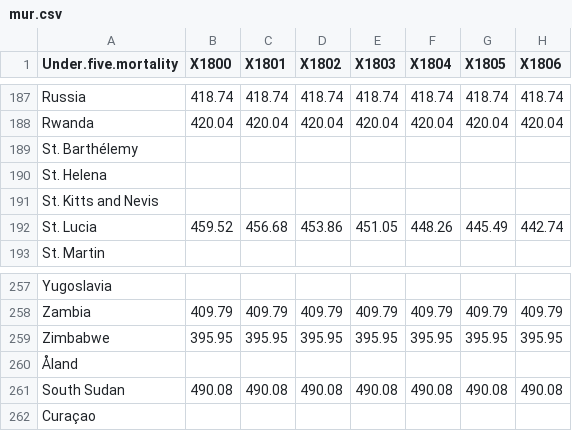
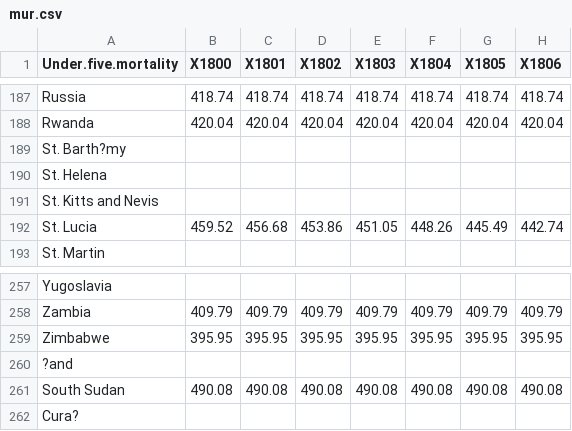
Before and after one commit to Caleydo/gapminder, a CSV file: data/mur.csv, drawn as a sheet; only a part is shown, gaps mark what is left out; the diff names each change by its address in the sheet, - before the commit and + after, or states it on an @@ line.

```diff
--- a/data/mur.csv
+++ b/data/mur.csv
-A189 (Under.five.mortality): St. Barthélemy
+A189 (Under.five.mortality): St. Barth?my
-A260 (Under.five.mortality): Åland
+A260 (Under.five.mortality): ?and
-A262 (Under.five.mortality): Curaçao
+A262 (Under.five.mortality): Cura?
```
Also changed, not shown: data/gdp.csv, 3 other files.
